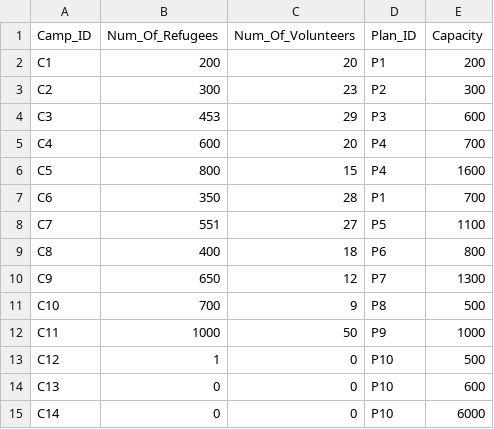
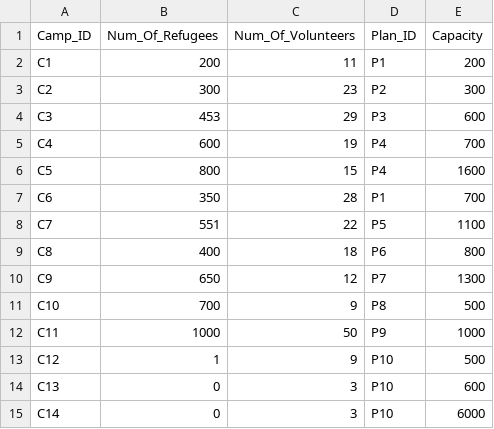
Before and after one commit to devangovind/intro-programming, a CSV file: classes/camps_file.csv, drawn as a sheet.

```diff
--- a/classes/camps_file.csv
+++ b/classes/camps_file.csv
@@ -1,9 +1,9 @@
 Camp_ID,Num_Of_Refugees,Num_Of_Volunteers,Plan_ID,Capacity
-C1,200,20,P1,200
+C1,200,11,P1,200
 C2,300,23,P2,300
 C3,453,29,P3,600
-C4,600,20,P4,700
+C4,600,19,P4,700
 C5,800,15,P4,1600
 C6,350,28,P1,700
-C7,551,27,P5,1100
+C7,551,22,P5,1100
 C8,400,18,P6,800
@@ -12,4 +12,4 @@ C10,700,9,P8,500
 C11,1000,50,P9,1000
-C12,1,0,P10,500
-C13,0,0,P10,600
-C14,0,0,P10,6000
+C12,1,9,P10,500
+C13,0,3,P10,600
+C14,0,3,P10,6000
```
Also changed, not shown: classes/resource_request.csv, classes/volunteers.csv, 1 other file.
